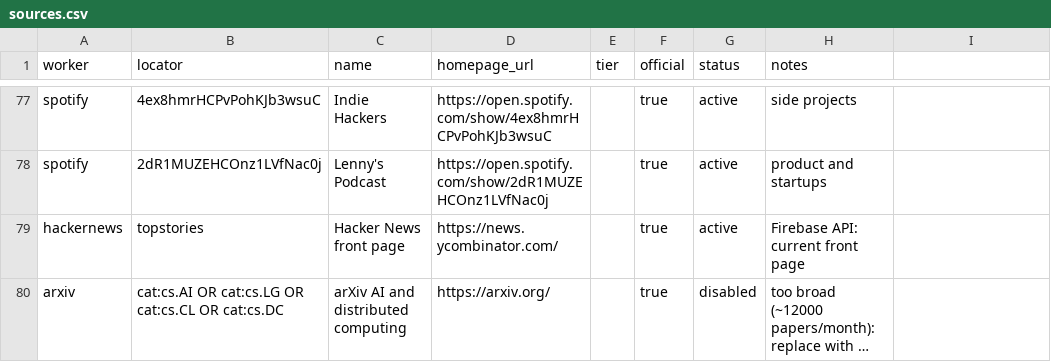
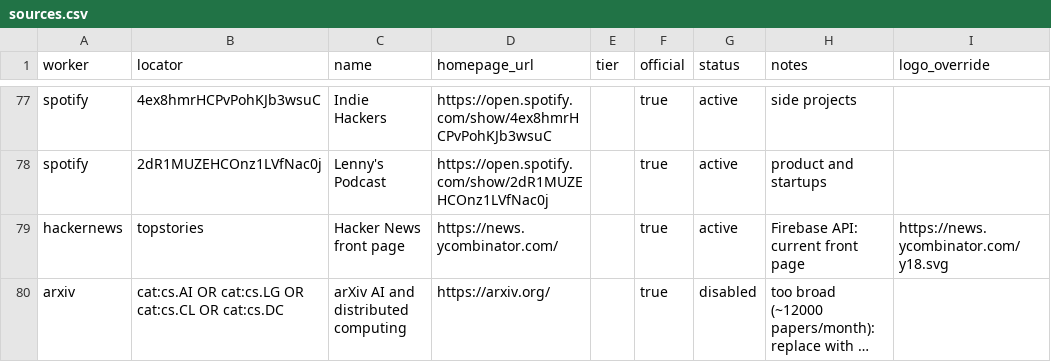
Before and after one commit to bhattaraisubal-eng/techfeed, a CSV file: data/sources.csv, drawn as a sheet; only a part is shown, gaps mark what is left out; long unchanged cells end in …; the diff names each change by its address in the sheet, - before the commit and + after, or states it on an @@ line.

Commit message:
Add source logos (logo_url from sources, logo_override from CSV); bump actions

```diff
--- a/data/sources.csv
+++ b/data/sources.csv
-I1: (empty)
+I1: logo_override
-I79 (logo_override): (empty)
+I79 (logo_override): https://news.ycombinator.com/y18.svg
```
Also changed, not shown: 15 other files.
